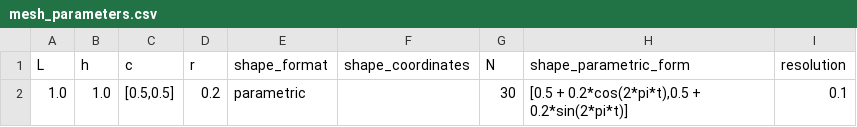
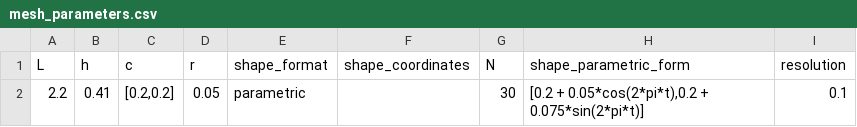
Before and after one commit to Michele-s-team/finite_elements, a CSV file: generate_mesh/2d/square/shape_line/mesh_parameters.csv, drawn as a sheet; only a part is shown; the diff names each change by its address in the sheet, - before the commit and + after, or states it on an @@ line.

```diff
--- a/generate_mesh/2d/square/shape_line/mesh_parameters.csv
+++ b/generate_mesh/2d/square/shape_line/mesh_parameters.csv
-A2 (L): 1.0
+A2 (L): 2.2
-B2 (h): 1.0
+B2 (h): 0.41
-C2 (c): [0.5,0.5]
+C2 (c): [0.2,0.2]
-D2 (r): 0.2
+D2 (r): 0.05
-H2 (shape_parametric_form): [0.5 + 0.2*cos(2*pi*t),0.5 + 0.2*sin(2*pi*t)]
+H2 (shape_parametric_form): [0.2 + 0.05*cos(2*pi*t),0.2 + 0.075*sin(2*pi*t)]
```
